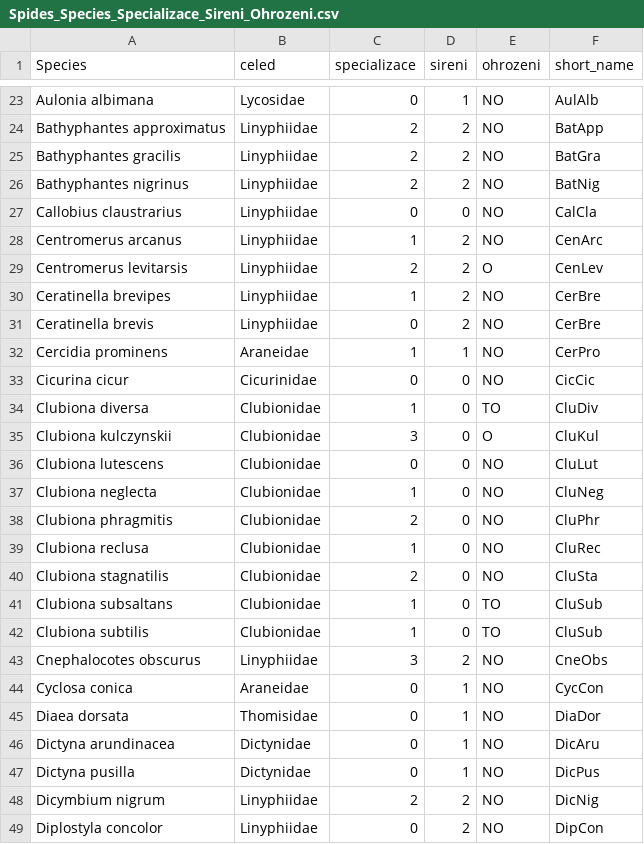
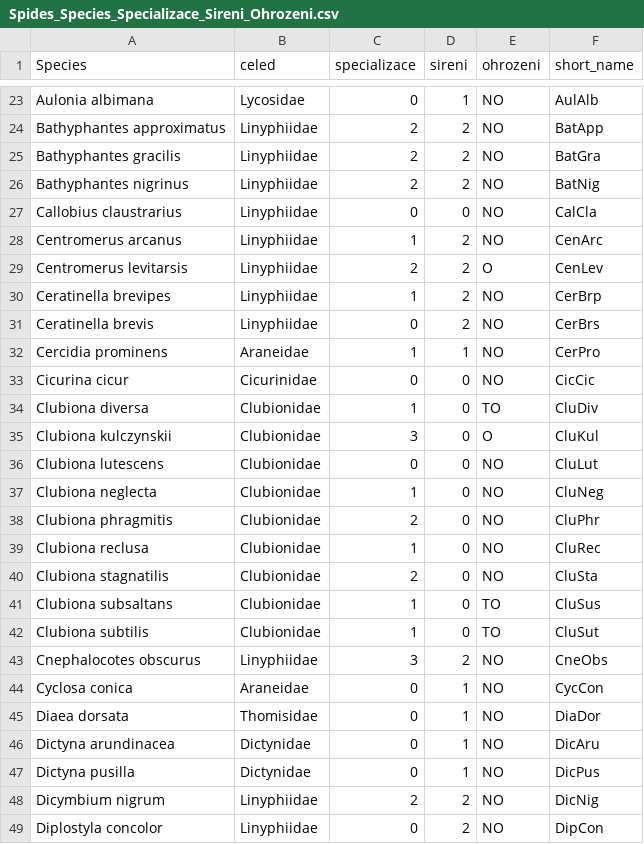
Before and after one commit to PatriciaSingh/GACR_Insularity_Fens, a CSV file: Spiders/data/Spides_Species_Specializace_Sireni_Ohrozeni.csv, drawn as a sheet; only a part is shown, gaps mark what is left out.

Commit message:
adding short names to all csv for spiders

```diff
--- a/Spiders/data/Spides_Species_Specializace_Sireni_Ohrozeni.csv
+++ b/Spiders/data/Spides_Species_Specializace_Sireni_Ohrozeni.csv
@@ -29,4 +29,4 @@ Centromerus arcanus,Linyphiidae,1,2,NO,CenArc
 Centromerus levitarsis,Linyphiidae,2,2,O,CenLev
-Ceratinella brevipes,Linyphiidae,1,2,NO,CerBre
-Ceratinella brevis,Linyphiidae,0,2,NO,CerBre
+Ceratinella brevipes,Linyphiidae,1,2,NO,CerBrp
+Ceratinella brevis,Linyphiidae,0,2,NO,CerBrs
 Cercidia prominens,Araneidae,1,1,NO,CerPro
@@ -40,4 +40,4 @@ Clubiona reclusa,Clubionidae,1,0,NO,CluRec
 Clubiona stagnatilis,Clubionidae,2,0,NO,CluSta
-Clubiona subsaltans,Clubionidae,1,0,TO,CluSub
-Clubiona subtilis,Clubionidae,1,0,TO,CluSub
+Clubiona subsaltans,Clubionidae,1,0,TO,CluSus
+Clubiona subtilis,Clubionidae,1,0,TO,CluSut
 Cnephalocotes obscurus,Linyphiidae,3,2,NO,CneObs
```
Also changed, not shown: 5 other files.
